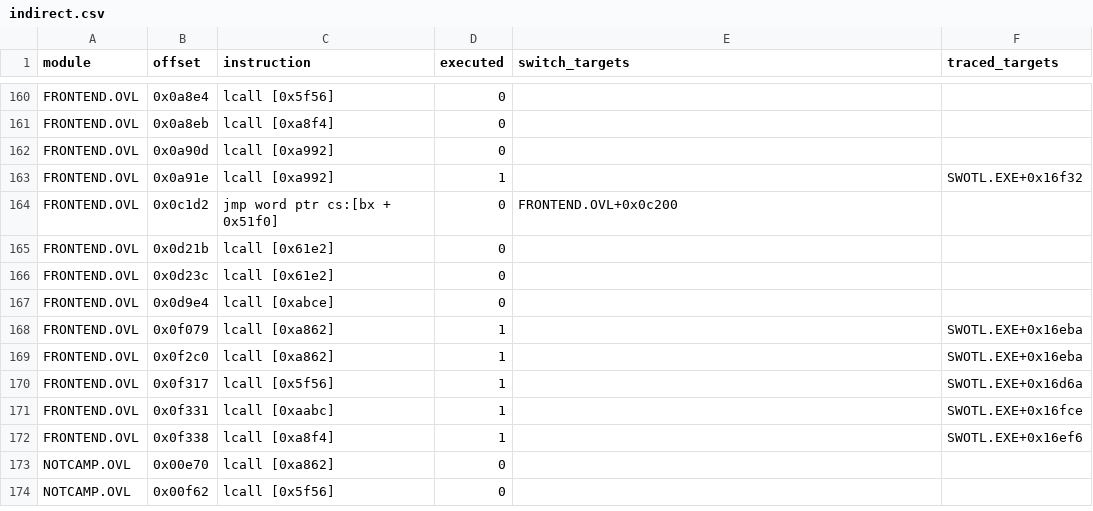
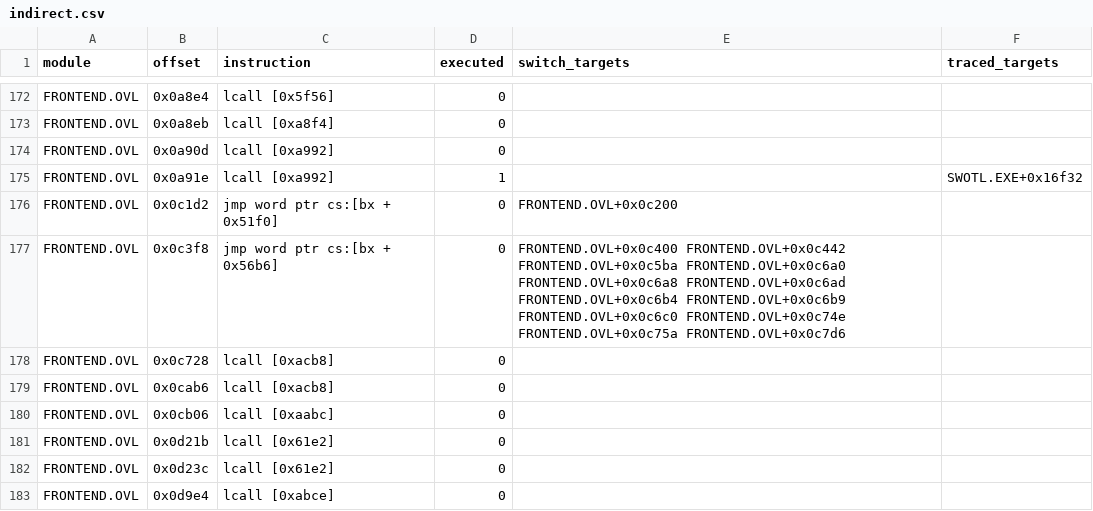
Before and after one commit to Vesuri/swotl, a CSV file: annotations/indirect.csv, drawn as a sheet; only a part is shown, gaps mark what is left out; the shorter side is filled out with more unchanged rows; the diff covers the shown part only; the diff names each change by its address in the sheet, - before the commit and + after, or states it on an @@ line.

Commit message:
Fix the sweep's CS for the PLINK manager, loop targets and child-to-parent calls
The MZ entry CS (1617h) replaces entry>>4 as a root code segment, CS is
kept along a flow and passed to near targets, loop/jcxz targets are
followed, the manager entry is seeded from manager calls, and a far target
in several overlays resolves to the caller's PLINK parent. FRONTEND's
code-like residue falls from 6.7 KB to 171 B; still 0 conflicts.

```diff
--- a/annotations/indirect.csv
+++ b/annotations/indirect.csv
+row 177: FRONTEND.OVL | 0x0c3f8 | jmp word ptr cs:[bx + 0x56b6] | 0 | FRONTEND.OVL+0x0c400 FRONTEND.OVL+0x0c442 FRONTEND.OVL+0x0c5ba FRONTEND.OVL+0x0c6a0 FRONTEND.OVL+0x0c6a8 FRONTEND.OVL+0x0c6ad FRONTEND.OVL+0x0c6b4 FRONTEND.OVL+0x0c6b9 FRONTEND.OVL+0x0c6c0 FRONTEND.OVL+0x0c74e FRONTEND.OVL+0x0c75a FRONTEND.OVL+0x0c7d6
+row 178: FRONTEND.OVL | 0x0c728 | lcall [0xacb8] | 0
+row 179: FRONTEND.OVL | 0x0cab6 | lcall [0xacb8] | 0
+row 180: FRONTEND.OVL | 0x0cb06 | lcall [0xaabc] | 0
```
Also changed, not shown: 15 added rows elsewhere in this file, 4 other files.
